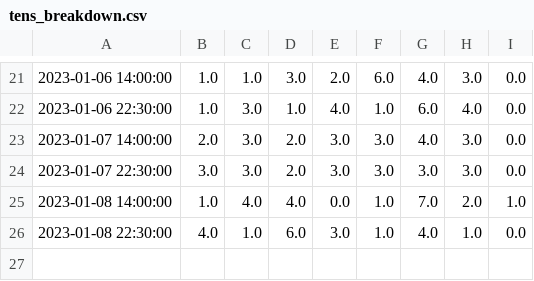
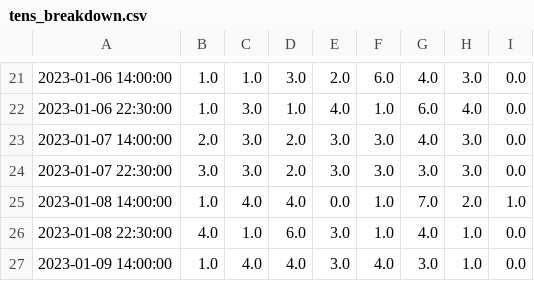
Before and after one commit to Peterstangolis/lottery_analysis_dashboard, a CSV file: data/tens_breakdown.csv, drawn as a sheet; only a part is shown, gaps mark what is left out; the diff names each change by its address in the sheet, - before the commit and + after, or states it on an @@ line.

```diff
--- a/data/tens_breakdown.csv
+++ b/data/tens_breakdown.csv
+row 27: 2023-01-09 14:00:00 | 1.0 | 4.0 | 4.0 | 3.0 | 4.0 | 3.0 | 1.0 | 0.0
```
Also changed, not shown: 3 other files.
